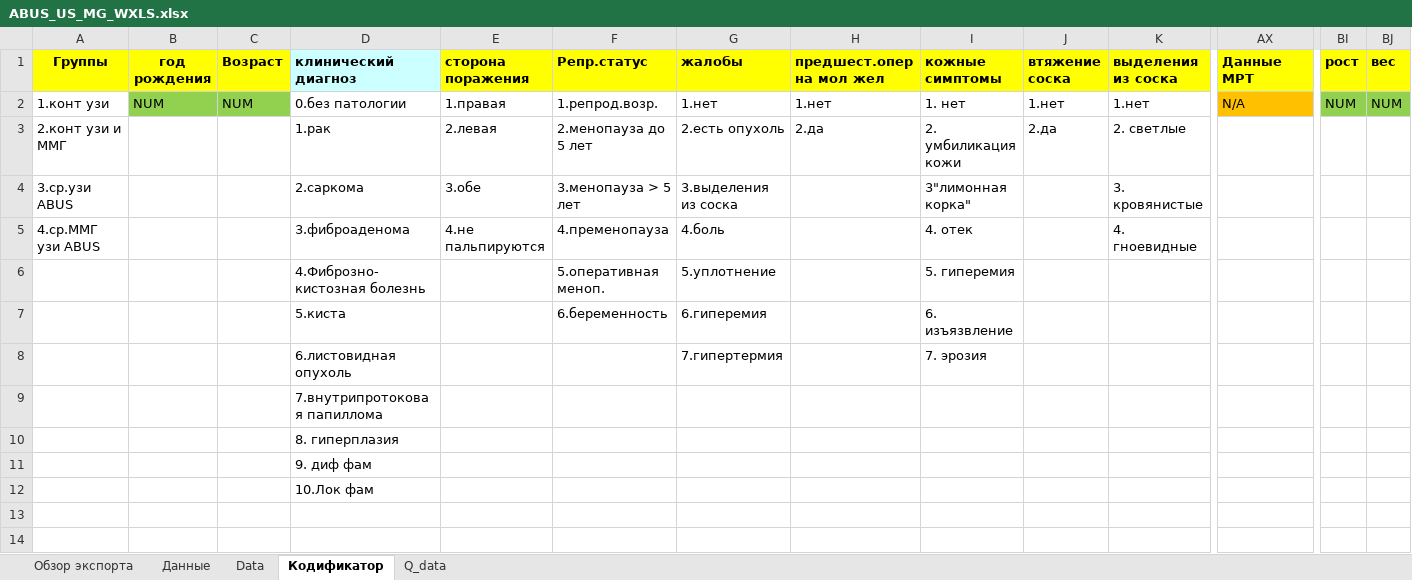
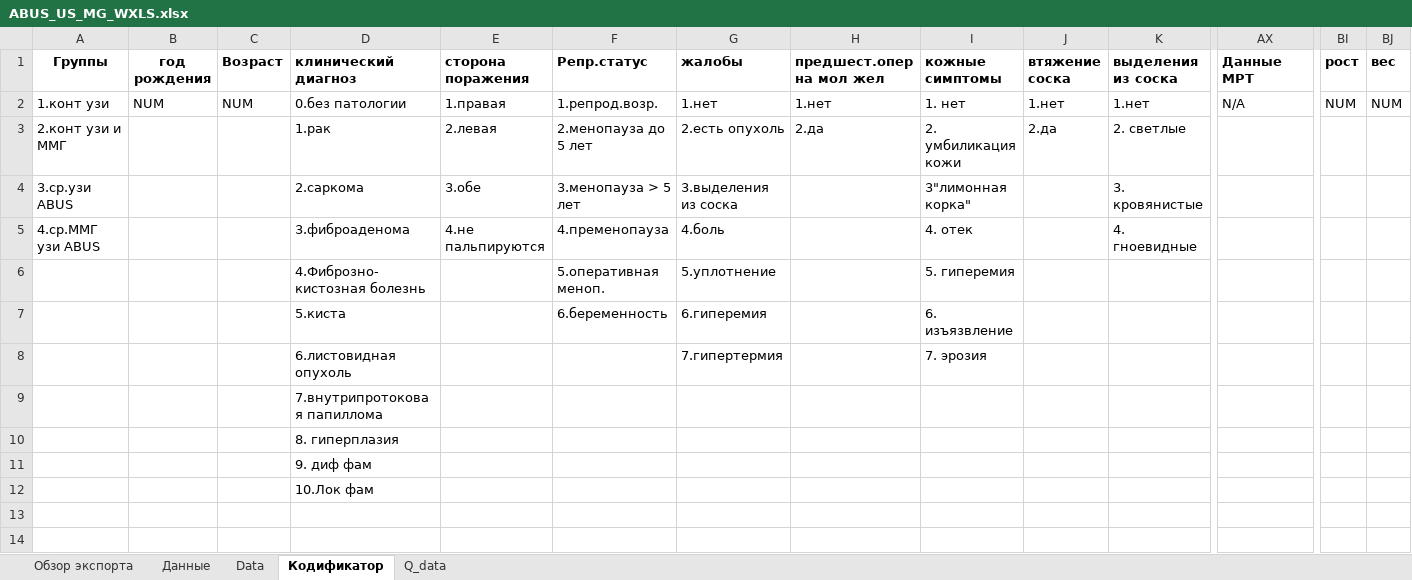
Before and after one commit to AndreyPovaliy/ABUS_US_diagnostics, an Excel workbook: ABUS_US_MG_WXLS.xlsx, sheet Кодификатор, drawn as a sheet; only a part is shown, gaps mark what is left out; values as stored, in another font and other column widths than the file's, no borders; charts and pictures not drawn; the diff covers the shown part only; the diff names each change by its address in the sheet, - before the commit and + after, or states it on an @@ line.

```diff
--- a/ABUS_US_MG_WXLS.xlsx (sheet Кодификатор)
+++ b/ABUS_US_MG_WXLS.xlsx (sheet Кодификатор)
-A1:C1 fill: #FFFF00
+A1:C1 fill: none
-D1 fill: #CCFFFF
+D1 fill: none
-E1:K1 fill: #FFFF00
+E1:K1 fill: none
-AX1:BJ1 fill: #FFFF00
+AX1:BJ1 fill: none
-B2:C2 fill: #92D050
+B2:C2 fill: none
-AX2 fill: #FFC000
+AX2 fill: none
-BI2:BJ2 fill: #92D050
+BI2:BJ2 fill: none
```
Also changed, not shown: cell formats elsewhere in this sheet, sheet Данные, sheet Q_data, sheet Обзор экспорта, sheet Data, charts or pictures, ABUS_US_MG_WXLS_lab.xlsx, 5 other files.
